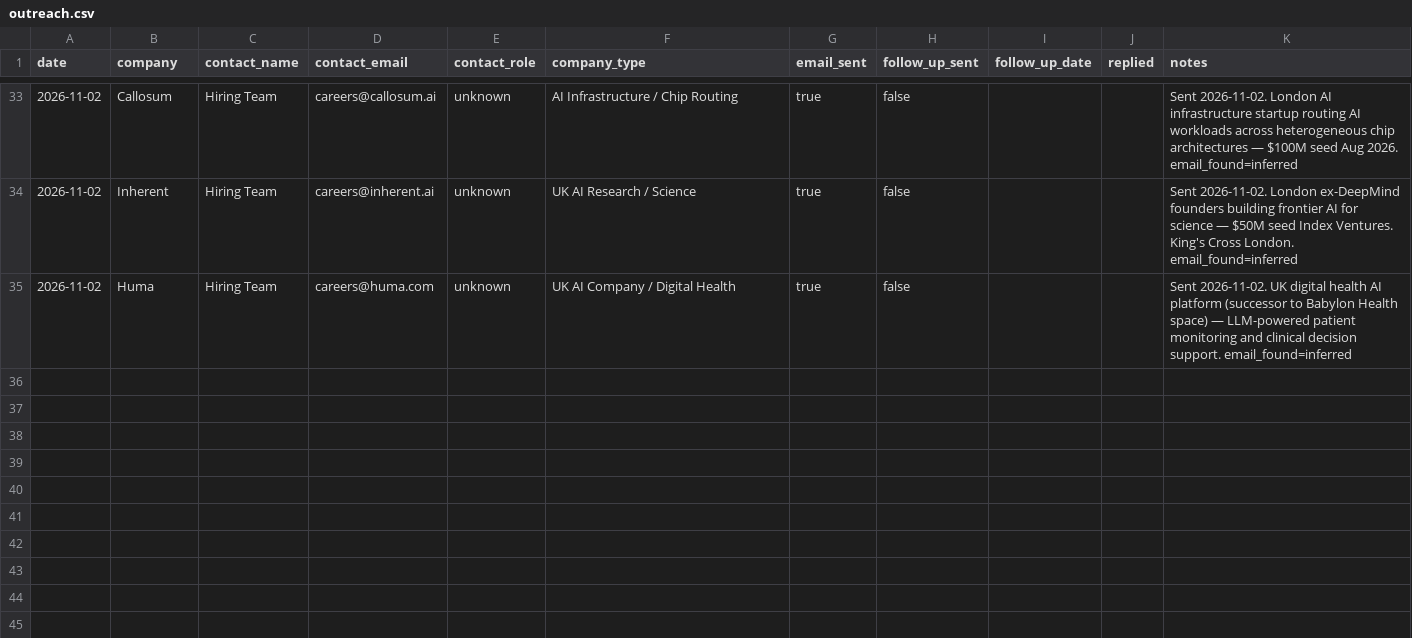
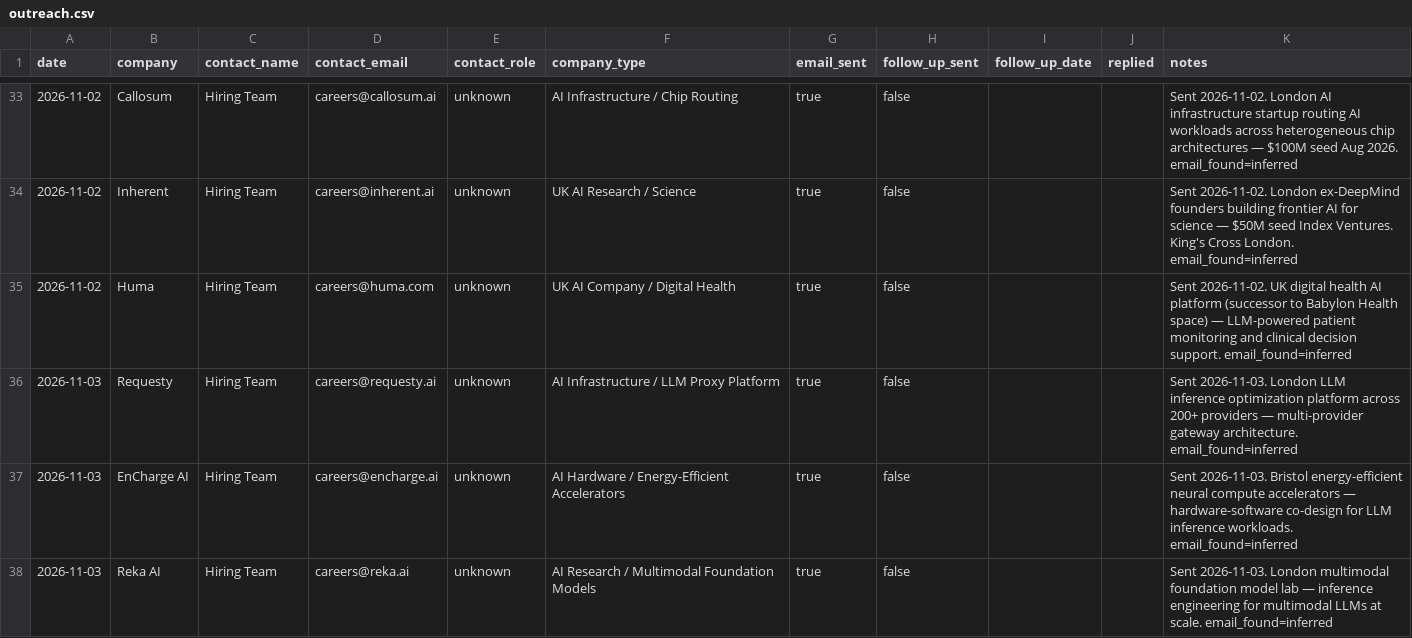
Before and after one commit to AyeniOluwatosinOlawale/job-applications, a CSV file: outreach.csv, drawn as a sheet; only a part is shown, gaps mark what is left out; the diff names each change by its address in the sheet, - before the commit and + after, or states it on an @@ line.

```diff
--- a/outreach.csv
+++ b/outreach.csv
+row 36: 2026-11-03 | Requesty | Hiring Team | careers@requesty.ai | unknown | AI Infrastructure / LLM Proxy Platform | true | false |  |  | Sent 2026-11-03. London LLM inference optimization platform across 200+ providers — multi-provider gateway architecture. email_found=inferred
+row 37: 2026-11-03 | EnCharge AI | Hiring Team | careers@encharge.ai | unknown | AI Hardware / Energy-Efficient Accelerators | true | false |  |  | Sent 2026-11-03. Bristol energy-efficient neural compute accelerators — hardware-software co-design for LLM inference workloads. email_found=inferred
+row 38: 2026-11-03 | Reka AI | Hiring Team | careers@reka.ai | unknown | AI Research / Multimodal Foundation Models | true | false |  |  | Sent 2026-11-03. London multimodal foundation model lab — inference engineering for multimodal LLMs at scale. email_found=inferred
```
Also changed, not shown: tracker.csv, 34 other files.
